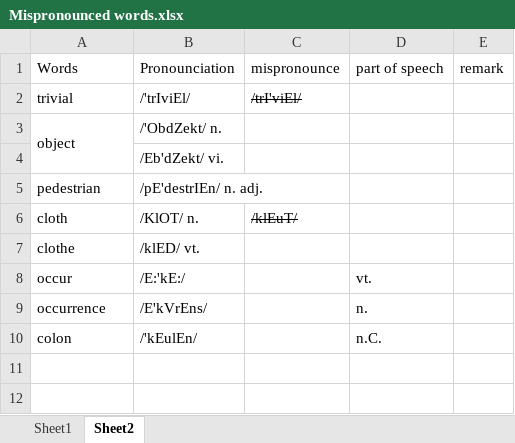
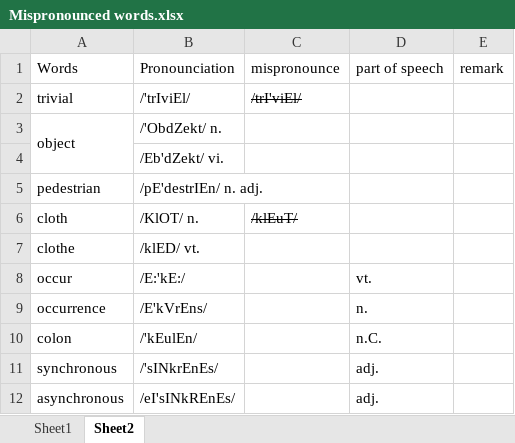
Before and after one commit to NicholasRabbit/English-Note, an Excel workbook: Words/Mispronounced words.xlsx, sheet Sheet2, drawn as a sheet; values as stored, in another font and other column widths than the file's, no borders; the diff names each change by its address in the sheet, - before the commit and + after, or states it on an @@ line.

```diff
--- a/Words/Mispronounced words.xlsx (sheet Sheet2)
+++ b/Words/Mispronounced words.xlsx (sheet Sheet2)
+row 11: synchronous | /'sINkrEnEs/ |  | adj.
+row 12: asynchronous | /eI'sINkREnEs/ |  | adj.
```
Also changed, not shown: 33 other files.
